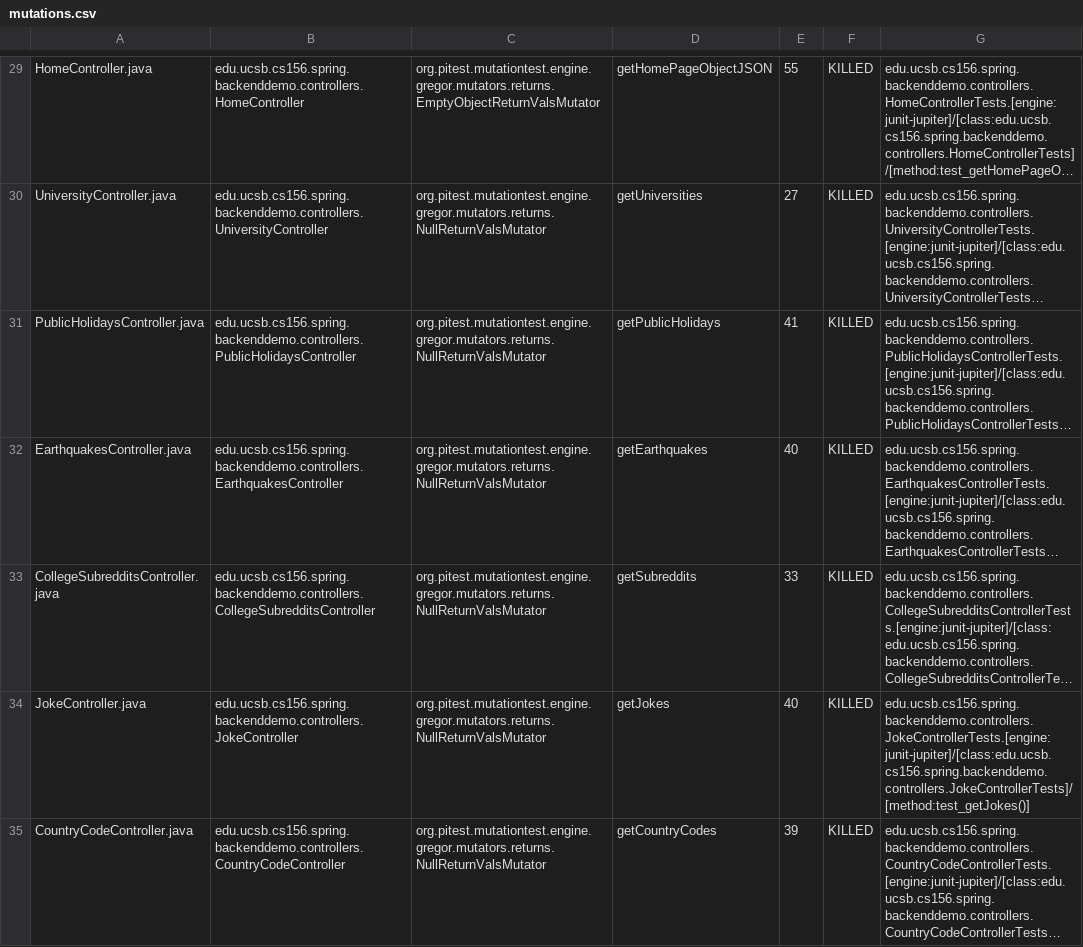
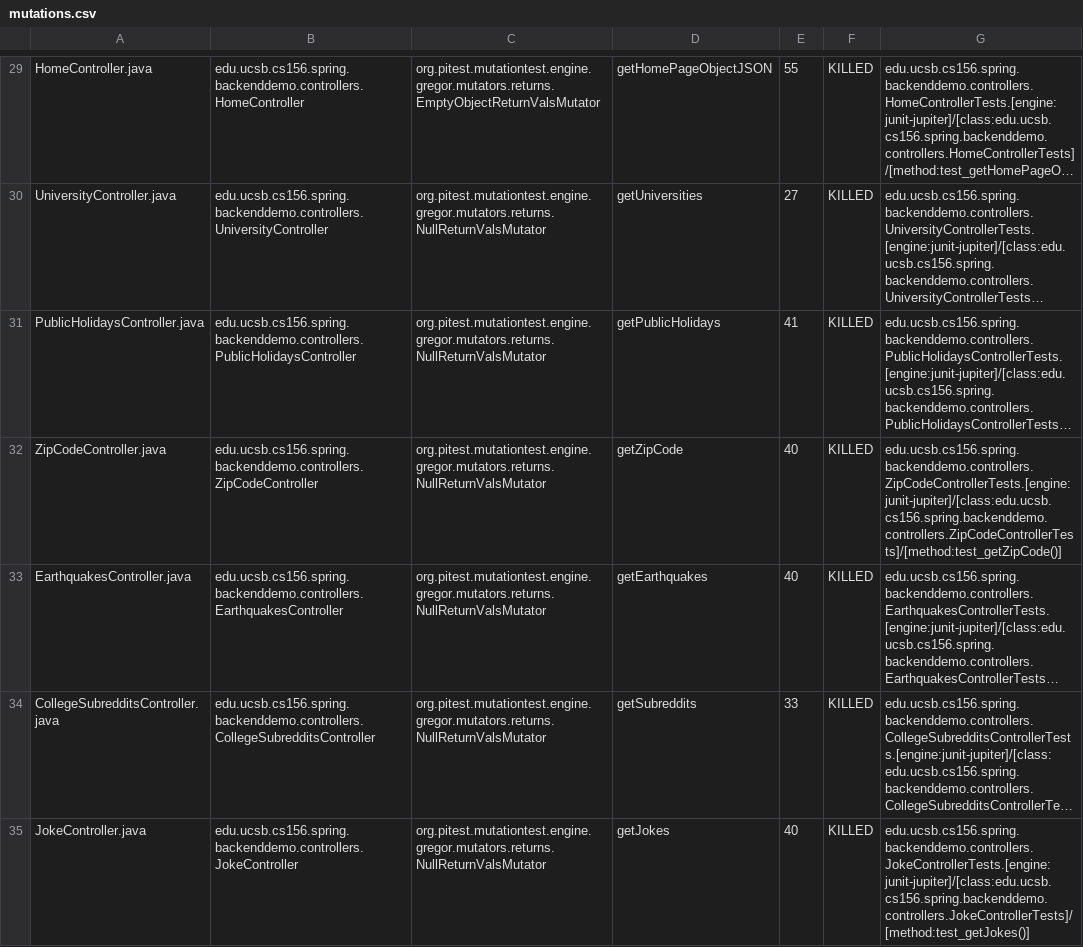
Before and after one commit to ucsb-cs156-s24/team01-s24-5pm-4, a CSV file: pitest/mutations.csv, drawn as a sheet; only a part is shown, gaps mark what is left out; the shorter side is filled out with more unchanged rows; long unchanged cells end in …; the diff names each change by its address in the sheet, - before the commit and + after, or states it on an @@ line.

Commit message:
Deploying to gh-pages from @ ucsb-cs156-s24/team01-s24-5pm-4@1fb53c26e44b8d88588c94be2f6cf2a00a40972e 🚀

```diff
--- a/pitest/mutations.csv
+++ b/pitest/mutations.csv
+row 32: ZipCodeController.java | edu.ucsb.cs156.spring.backenddemo.controllers.ZipCodeController | org.pitest.mutationtest.engine.gregor.mutators.returns.NullReturnValsMutator | getZipCode | 40 | KILLED | edu.ucsb.cs156.spring.backenddemo.controllers.ZipCodeControllerTests.[engine:junit-jupiter]/[class:edu.ucsb.cs156.spring.backenddemo.controllers.ZipCodeControllerTests]/[method:test_getZipCode()]
```
Also changed, not shown: 21 other files.
